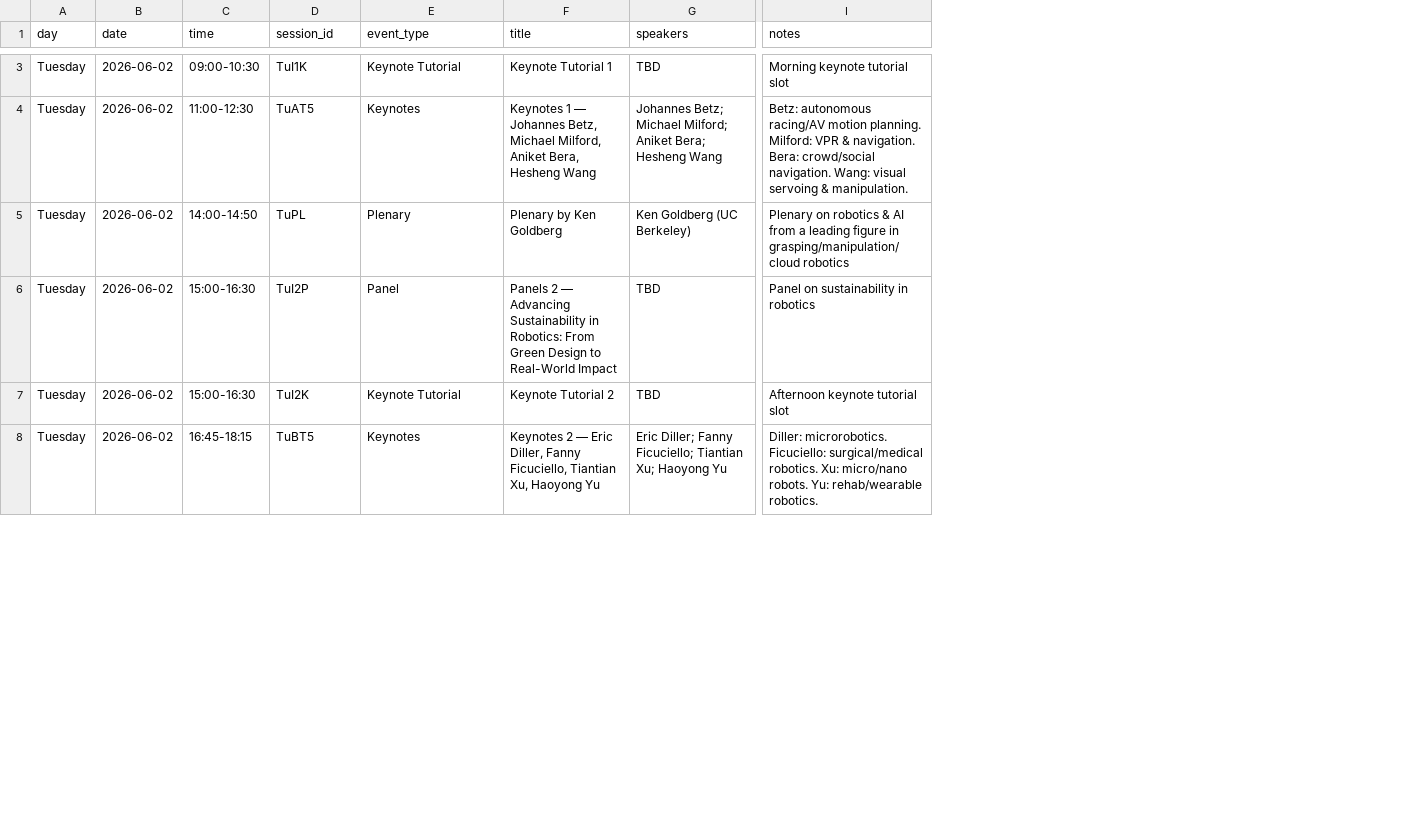
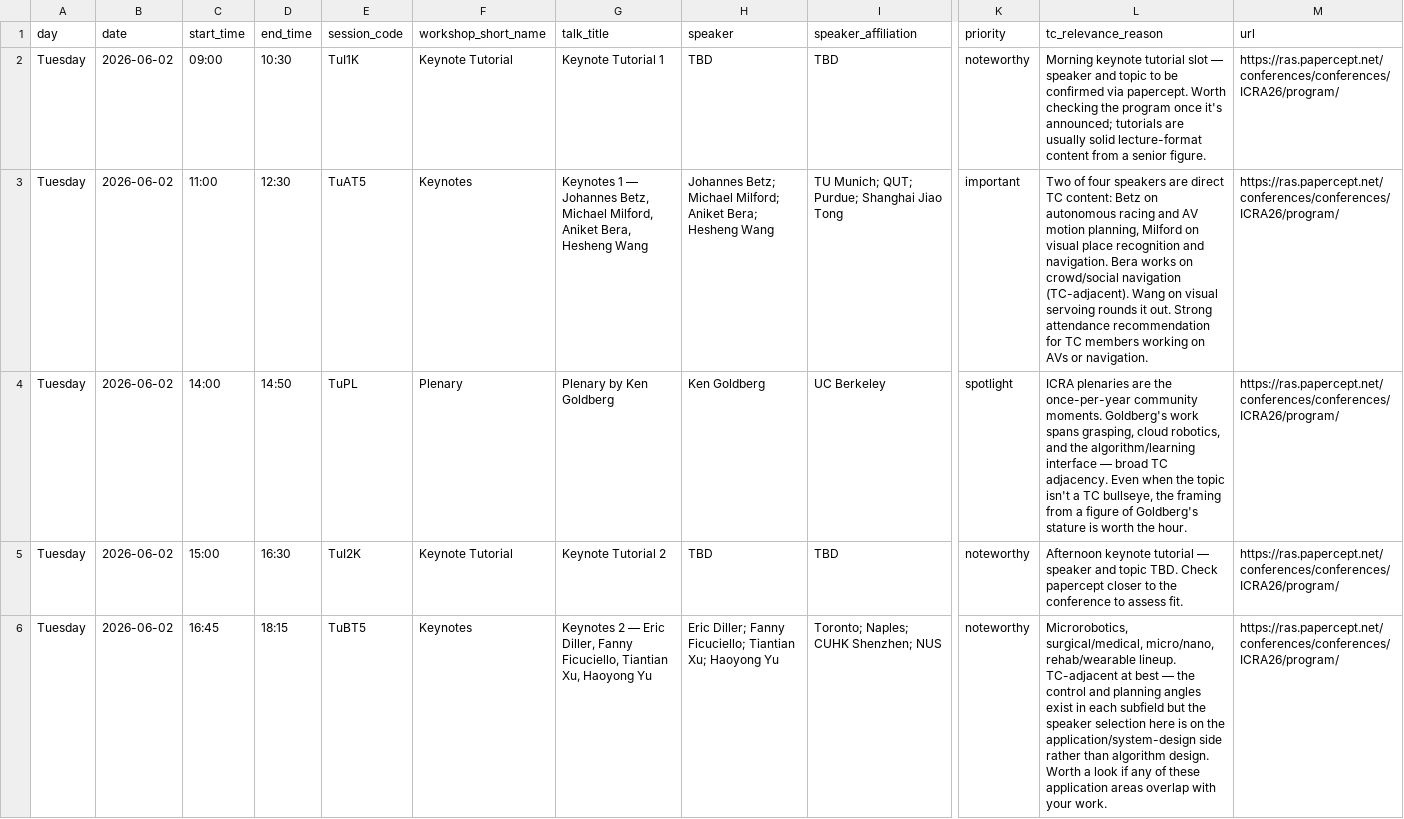
Before and after one commit to EdwinMeriaux/icra2026-apcrm, a CSV file: data/tuesday-events.csv, drawn as a sheet; only a part is shown, gaps mark what is left out; removed rows and columns are numbered as before the commit, all else as after; rows hold the shown columns only; the diff covers the shown part only; the diff names each change by its address in the sheet, - before the commit and + after, or states it on an @@ line.

```diff
--- a/data/tuesday-events.csv
+++ b/data/tuesday-events.csv
-column C (time), rows 3-5: 09:00-10:30 | 11:00-12:30 | 14:00-14:50; rows 7-8: 15:00-16:30 | 16:45-18:15
+column C (start_time), rows 2-6: 09:00 | 11:00 | 14:00 | 15:00 | 16:45
+column D (end_time), rows 2-6: 10:30 | 12:30 | 14:50 | 16:30 | 18:15
+column I (speaker_affiliation), rows 2-6: TBD | TU Munich; QUT; Purdue; Shanghai Jiao Tong | UC Berkeley | TBD | Toronto; Naples; CUHK Shenzhen; NUS
-column I (notes), rows 3-5: Morning keynote tutorial slot | Betz: autonomous racing/AV motion planning. Milford: VPR & navigation. Bera: crowd/social navigation. Wang: visual servoing & manipulation. | Plenary on robotics & AI from a leading figure in grasping/manipulation/cloud robotics; rows 7-8: Afternoon keynote tutorial slot | Diller: microrobotics. Ficuciello: surgical/medical robotics. Xu: micro/nano robots. Yu: rehab/wearable robotics.
+column K (priority), rows 2-6: noteworthy | important | spotlight | noteworthy | noteworthy
+column L (tc_relevance_reason), rows 2-6: Morning keynote tutorial slot — speaker and topic to be confirmed via papercept. Worth checking the program once it's announced; tutorials are usually solid lecture-format content from a senior figure. | Two of four speakers are direct TC content: Betz on autonomous racing and AV motion planning, Milford on visual place recognition and navigation. Bera works on crowd/social navigation (TC-adjacent). Wang on visual servoing rounds it out. Strong attendance recommendation for TC members working on AVs or navigation. | ICRA plenaries are the once-per-year community moments. Goldberg's work spans grasping, cloud robotics, and the algorithm/learning interface — broad TC adjacency. Even when the topic isn't a TC bullseye, the framing from a figure of Goldberg's stature is worth the hour. | Afternoon keynote tutorial — speaker and topic TBD. Check papercept closer to the conference to assess fit. | Microrobotics, surgical/medical, micro/nano, rehab/wearable lineup. TC-adjacent at best — the control and planning angles exist in each subfield but the speaker selection here is on the application/system-design side rather than algorithm design. Worth a look if any of these application areas overlap with your work.
+column M (url), rows 2-6: all https://ras.papercept.net/conferences/conferences/ICRA26/program/
-E1: session_id
+E1: session_code
-F1: event_type
+F1: workshop_short_name
-G1: title
+G1: talk_title
-H1: speakers
+H1: speaker
-H4 (speaker): Ken Goldberg (UC Berkeley)
+H4 (speaker): Ken Goldberg
-row 6: Tuesday | 2026-06-02 | 15:00-16:30 | TuI2P | Panel | Panels 2 — Advancing Sustainability in Robotics: From Green Design to Real-World Impact | TBD | Panel on sustainability in robotics
```
Also changed, not shown: 1 removed row elsewhere in this file, data/thursday-events.csv, data/wednesday-events.csv.
